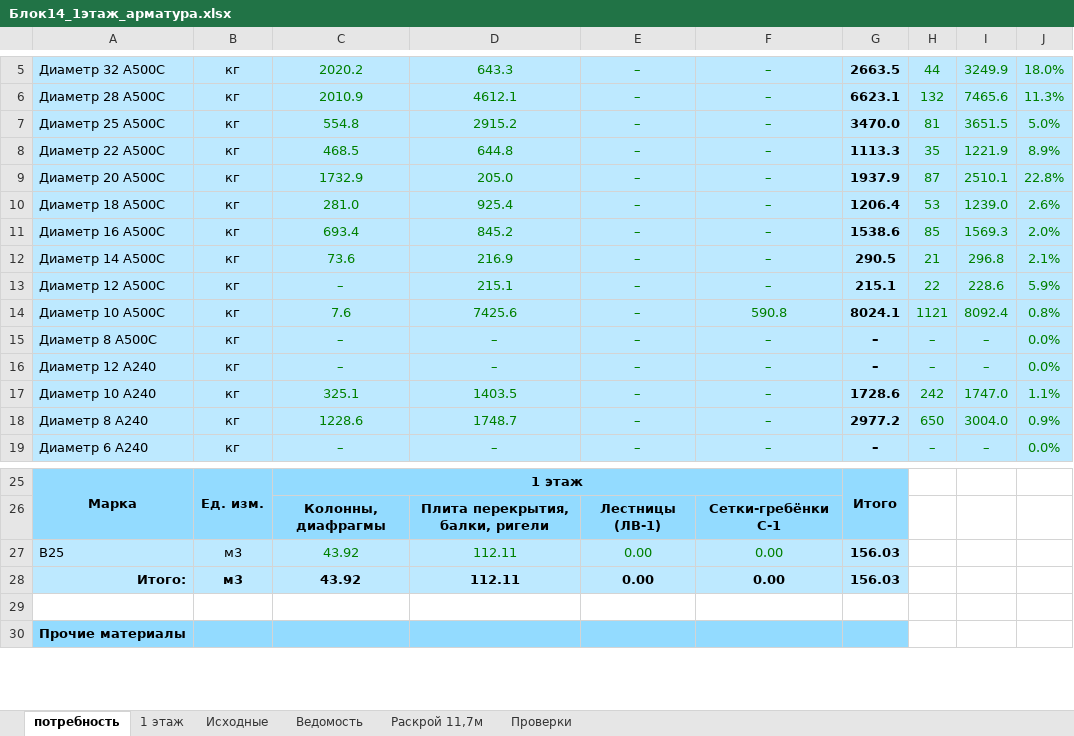
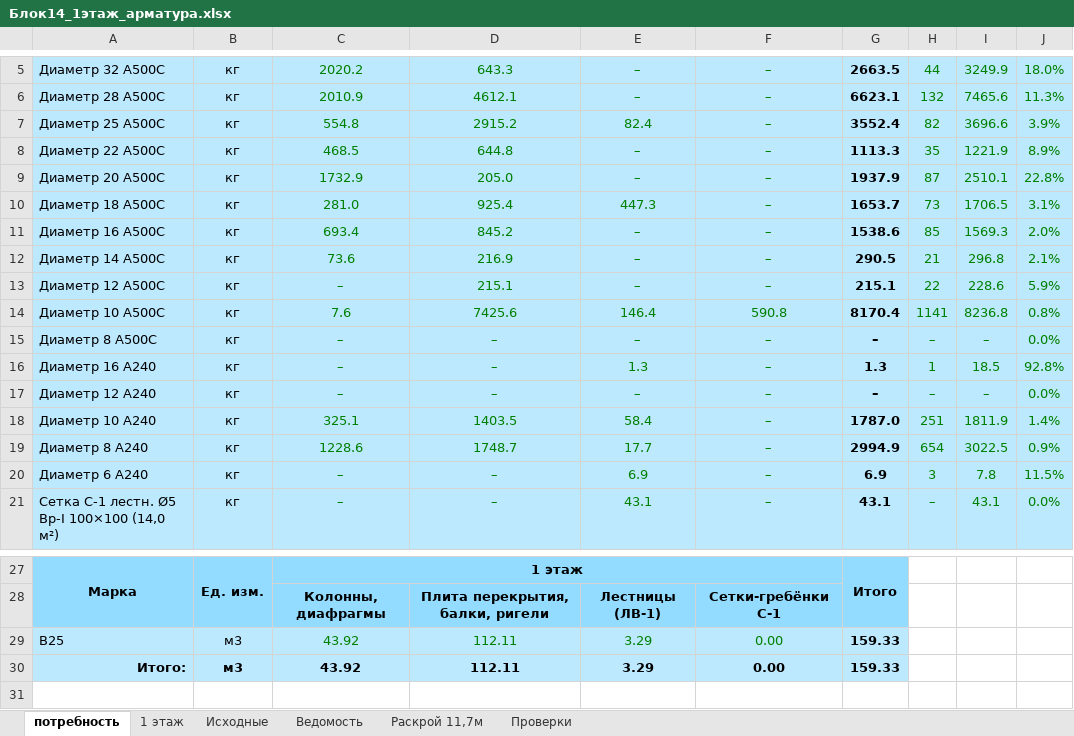
Before and after one commit to maguwaira/PTO, an Excel workbook: Блок14_1этаж_арматура.xlsx, sheet потребность, drawn as a sheet; only a part is shown, gaps mark what is left out; the shorter side is filled out with more unchanged rows; values as stored, in another font and other column widths than the file's, no borders; addresses are those after the commit; the diff covers the shown part only; the diff names each change by its address in the sheet, - before the commit and + after, or states it on an @@ line.

```diff
--- a/Блок14_1этаж_арматура.xlsx (sheet потребность)
+++ b/Блок14_1этаж_арматура.xlsx (sheet потребность)
-E7: –
+E7: 82.4
-G7: 3470.0
+G7: 3552.4
-H7: 81
+H7: 82
-I7: 3651.5
+I7: 3696.6
-J7: 5.0%
+J7: 3.9%
-E10: –
+E10: 447.3
-G10: 1206.4
+G10: 1653.7
-H10: 53
+H10: 73
-I10: 1239.0
+I10: 1706.5
-J10: 2.6%
+J10: 3.1%
-E14: –
+E14: 146.4
-G14: 8024.1
+G14: 8170.4
-H14: 1121
+H14: 1141
-I14: 8092.4
+I14: 8236.8
+row 16: Диаметр 16 А240 | кг | – | – | 1.3 | – | 1.3 | 1 | 18.5 | 92.8%
-E18: –
+E18: 58.4
-G18: 1728.6
+G18: 1787.0
-H18: 242
+H18: 251
-I18: 1747.0
+I18: 1811.9
-J18: 1.1%
+J18: 1.4%
-E19: –
+E19: 17.7
-G19: 2977.2
+G19: 2994.9
-H19: 650
+H19: 654
-I19: 3004.0
+I19: 3022.5
-E20: –
+E20: 6.9
-G20: –
+G20: 6.9
-H20: –
+H20: 3
-I20: –
+I20: 7.8
-J20: 0.0%
+J20: 11.5%
+row 21: Сетка С-1 лестн. Ø5 Вр-I 100×100 (14,0 м²) | кг | – | – | 43.1 | – | 43.1 | – | 43.1 | 0.0%
-E29:E30: 0.00
+E29:E30: 3.29
-G29:G30: 156.03
+G29:G30: 159.33
```
Also changed, not shown: 11 edited cells elsewhere in this sheet, sheet Ведомость, sheet Раскрой 11,7м, sheet 1 этаж, sheet Исходные, sheet Проверки, formulas that keep their value.
